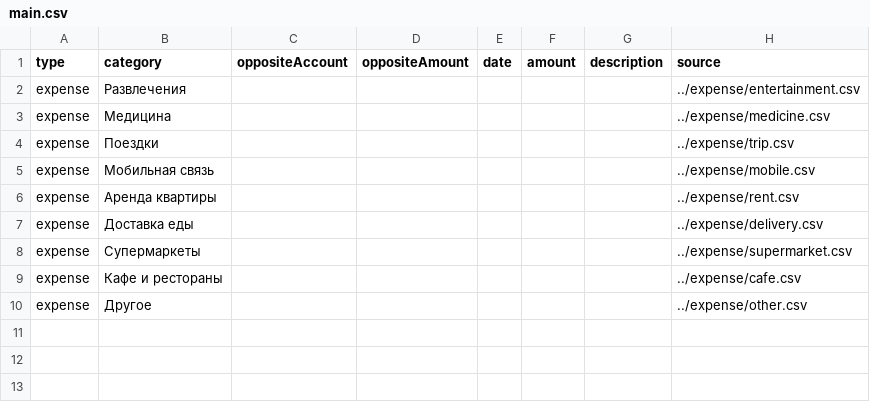
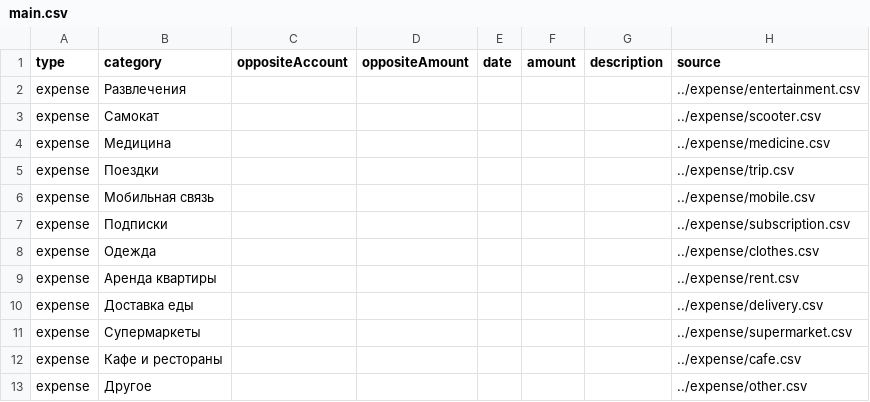
Before and after one commit to Joltd/finance-manager, a CSV file: server/src/main/resources/rules/tbc/main.csv, drawn as a sheet.

```diff
--- a/server/src/main/resources/rules/tbc/main.csv
+++ b/server/src/main/resources/rules/tbc/main.csv
@@ -2,2 +2,3 @@ type,category,oppositeAccount,oppositeAmount,date,amount,description,source
 expense,Развлечения,,,,,,../expense/entertainment.csv
+expense,Самокат,,,,,,../expense/scooter.csv
 expense,Медицина,,,,,,../expense/medicine.csv
@@ -5,2 +6,4 @@ expense,Поездки,,,,,,../expense/trip.csv
 expense,Мобильная связь,,,,,,../expense/mobile.csv
+expense,Подписки,,,,,,../expense/subscription.csv
+expense,Одежда,,,,,,../expense/clothes.csv
 expense,Аренда квартиры,,,,,,../expense/rent.csv
```
Also changed, not shown: server/src/main/resources/rules/tbc/expense/cafe.csv, 6 other files.
